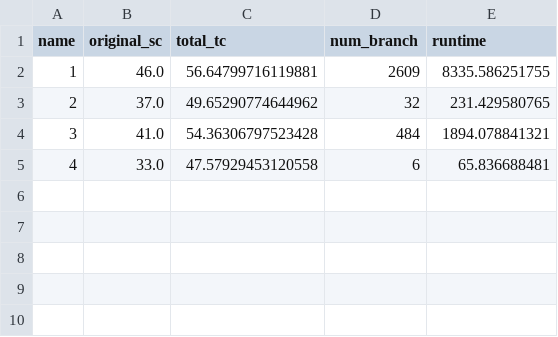
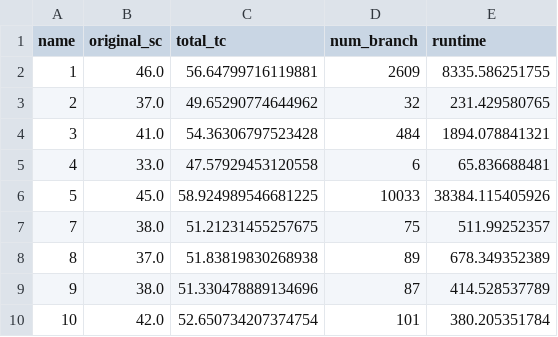
Before and after one commit to YijiawWang/bbtn_benchmark_after_revise, a CSV file: data/runtime/ksg_n80_sc31_tnbb_branch.csv, drawn as a sheet.

Commit message:
update data

```diff
--- a/data/runtime/ksg_n80_sc31_tnbb_branch.csv
+++ b/data/runtime/ksg_n80_sc31_tnbb_branch.csv
@@ -5 +5,6 @@ name,original_sc,total_tc,num_branch,runtime
 4,33.0,47.57929453120558,6,65.836688481
+5,45.0,58.924989546681225,10033,38384.115405926
+7,38.0,51.21231455257675,75,511.99252357
+8,37.0,51.83819830268938,89,678.349352389
+9,38.0,51.330478889134696,87,414.528537789
+10,42.0,52.650734207374754,101,380.205351784
```
Also changed, not shown: data/runtime/ksg_n80_sc31_ds_branch.csv, 7 other files.
